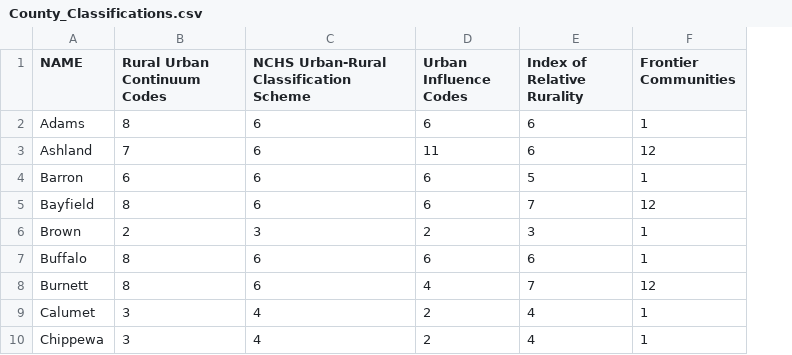
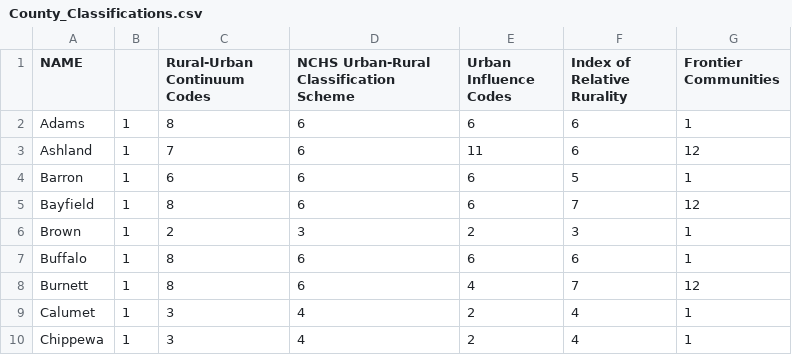
Before and after one commit to nataleedesotell/WORH_Interactive, a CSV file: data/County_Classifications.csv, drawn as a sheet; only a part is shown; addresses are those after the commit; the diff names each change by its address in the sheet, - before the commit and + after, or states it on an @@ line.

```diff
--- a/data/County_Classifications.csv
+++ b/data/County_Classifications.csv
+column B, rows 2-10: all 1
-C1: Rural Urban Continuum Codes
+C1: Rural-Urban Continuum Codes
```
Also changed, not shown: 5 other files.
